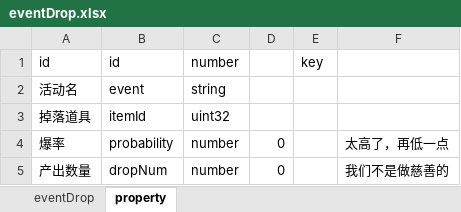
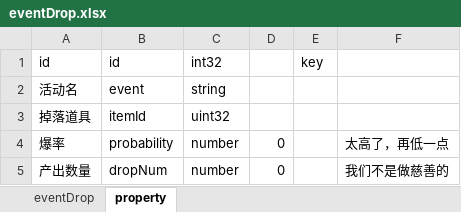
Before and after one commit to tadazly/xlsx-fbs, an Excel workbook: example/batchConvert/后台表/eventDrop.xlsx, sheet property, drawn as a sheet; values as stored, in another font and other column widths than the file's, no borders; the diff names each change by its address in the sheet, - before the commit and + after, or states it on an @@ line.

```diff
--- a/example/batchConvert/后台表/eventDrop.xlsx (sheet property)
+++ b/example/batchConvert/后台表/eventDrop.xlsx (sheet property)
-C1: number
+C1: int32
```
Also changed, not shown: example/batchConvert/前端表/module.xlsx, example/batchConvert/策划表/item.xlsx, 16 other files.
